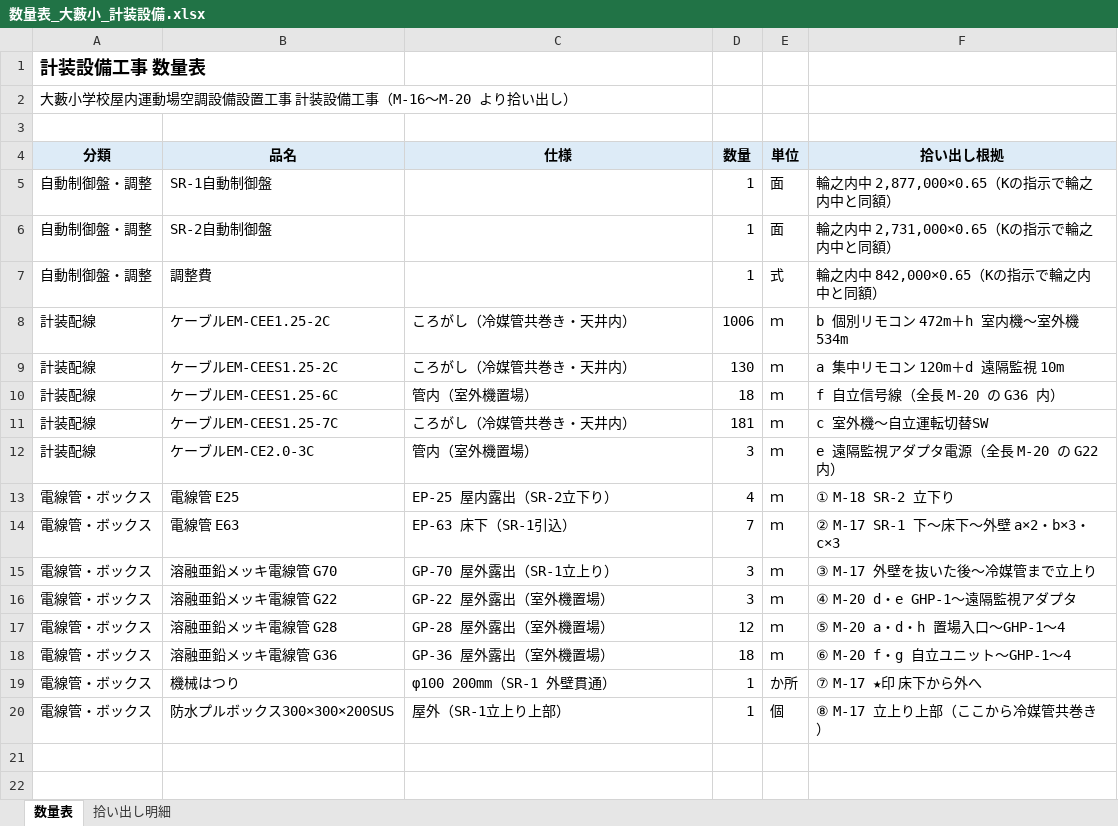
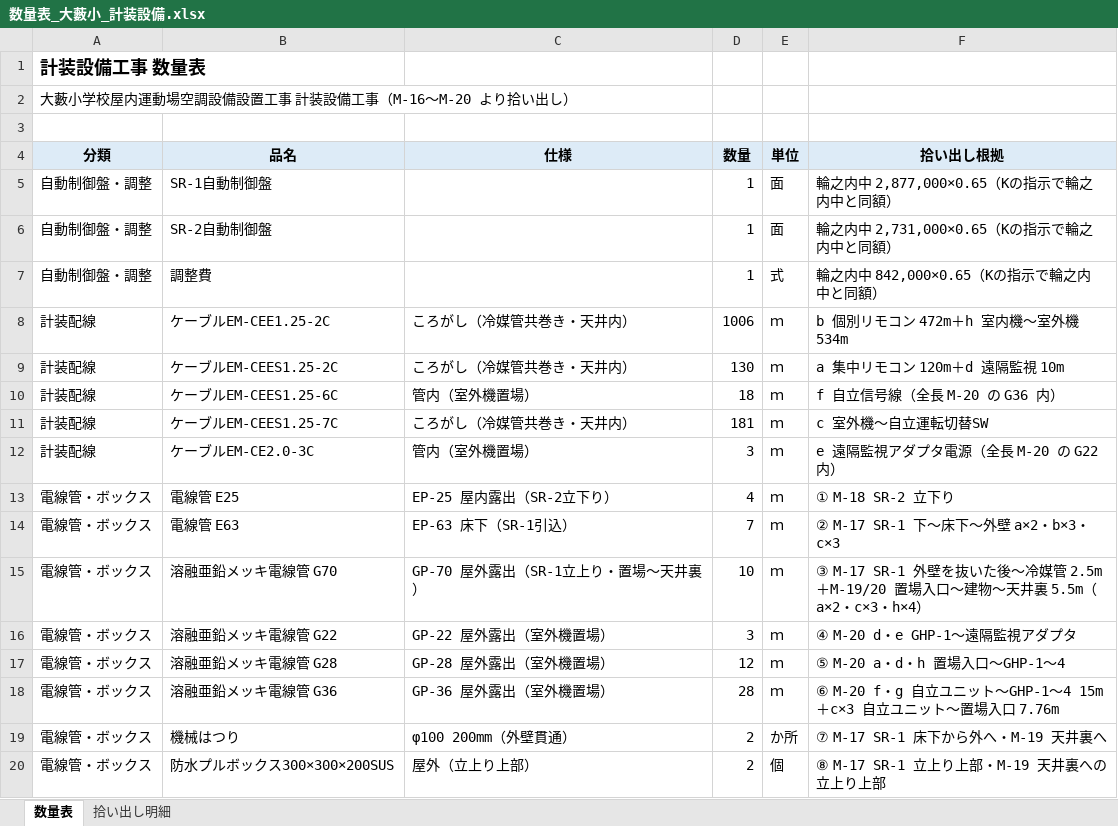
Before and after one commit to kawaguchidenki001/kd-mitsumori, an Excel workbook: 見積/数量表_大藪小_計装設備.xlsx, sheet 数量表, drawn as a sheet; values as stored, in another font and other column widths than the file's, no borders; the diff names each change by its address in the sheet, - before the commit and + after, or states it on an @@ line.

```diff
--- a/見積/数量表_大藪小_計装設備.xlsx (sheet 数量表)
+++ b/見積/数量表_大藪小_計装設備.xlsx (sheet 数量表)
-C15 (仕様): GP-70 屋外露出（SR-1立上り）
+C15 (仕様): GP-70 屋外露出（SR-1立上り・置場～天井裏）
-D15 (数量): 3
+D15 (数量): 10
-F15 (拾い出し根拠): ③ M-17 外壁を抜いた後～冷媒管まで立上り
+F15 (拾い出し根拠): ③ M-17 SR-1 外壁を抜いた後～冷媒管 2.5m＋M-19/20 置場入口～建物～天井裏 5.5m（a×2・c×3・h×4）
-D18 (数量): 18
+D18 (数量): 28
-F18 (拾い出し根拠): ⑥ M-20 f・g 自立ユニット～GHP-1～4
+F18 (拾い出し根拠): ⑥ M-20 f・g 自立ユニット～GHP-1～4 15m＋c×3 自立ユニット～置場入口 7.76m
-C19 (仕様): φ100 200mm（SR-1 外壁貫通）
+C19 (仕様): φ100 200mm（外壁貫通）
-D19:D20 (数量): 1
+D19:D20 (数量): 2
-F19 (拾い出し根拠): ⑦ M-17 ★印 床下から外へ
+F19 (拾い出し根拠): ⑦ M-17 SR-1 床下から外へ・M-19 天井裏へ
-C20 (仕様): 屋外（SR-1立上り上部）
+C20 (仕様): 屋外（立上り上部）
-F20 (拾い出し根拠): ⑧ M-17 立上り上部（ここから冷媒管共巻き）
+F20 (拾い出し根拠): ⑧ M-17 SR-1 立上り上部・M-19 天井裏への立上り上部
```
Also changed, not shown: 6 other files.
